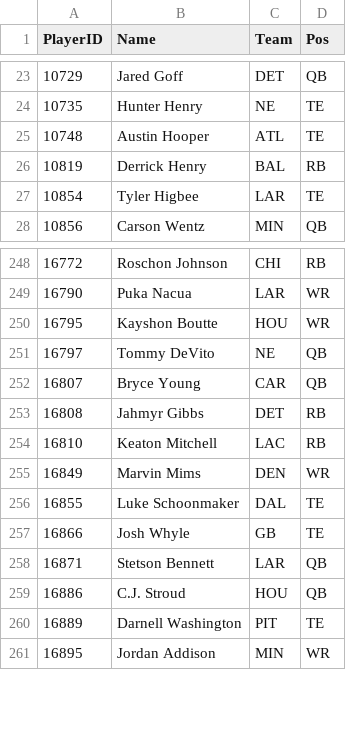
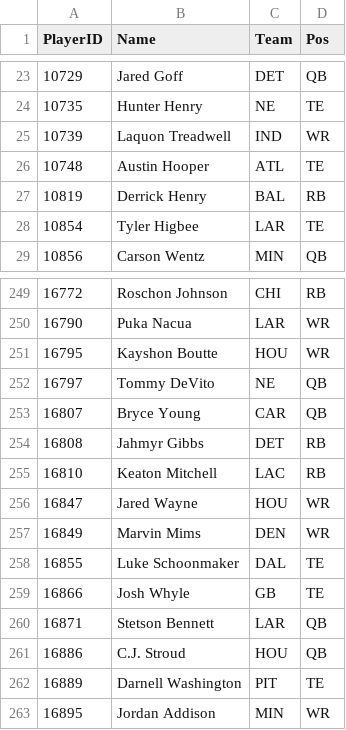
Before and after one commit to pmammino/NFLProjectionsCheck, a CSV file: data/players/2026.csv, drawn as a sheet; only a part is shown, gaps mark what is left out; the diff names each change by its address in the sheet, - before the commit and + after, or states it on an @@ line.

```diff
--- a/data/players/2026.csv
+++ b/data/players/2026.csv
+row 25: 10739 | Laquon Treadwell | IND | WR
+row 256: 16847 | Jared Wayne | HOU | WR
```
Also changed, not shown: data/projections/2026/week-02.csv.
